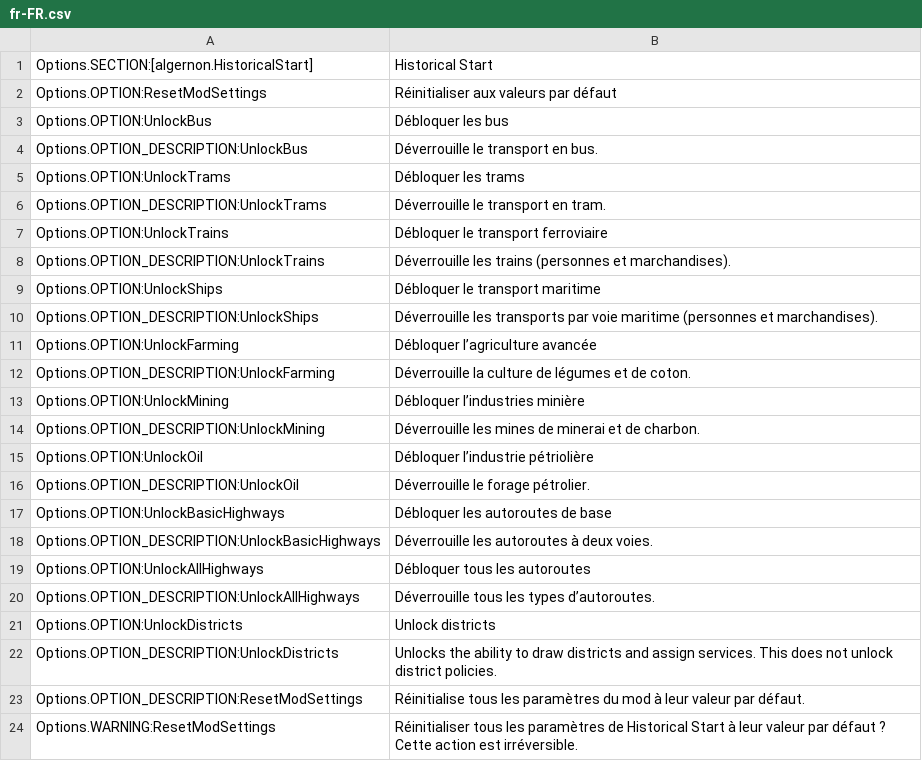
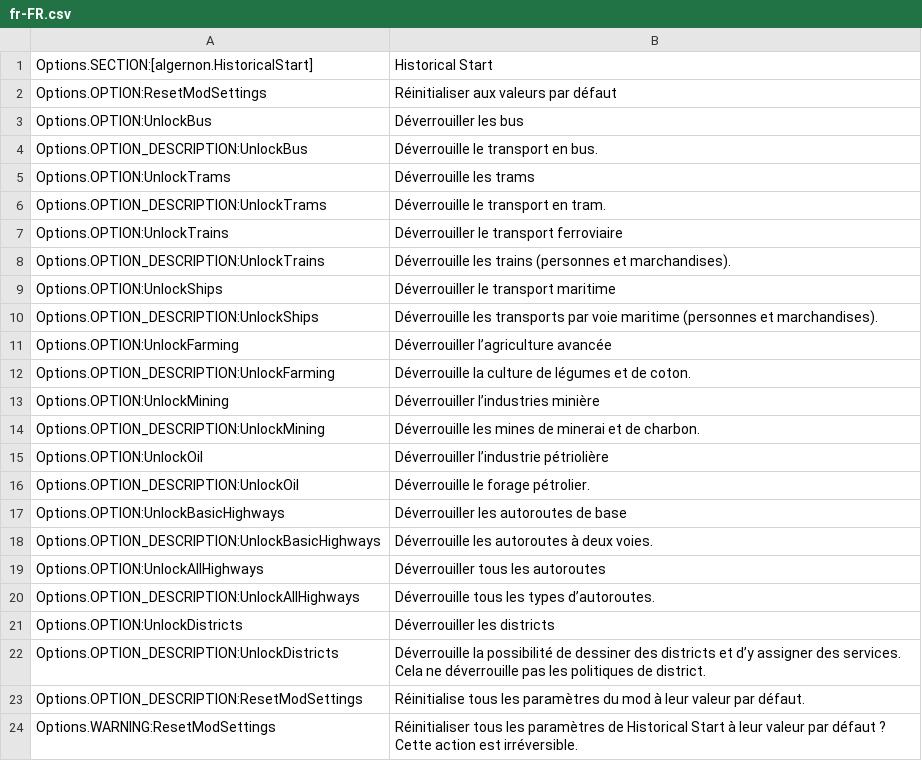
Before and after one commit to algernon-A/HistoricalStart, a CSV file: l10n/fr-FR.csv, drawn as a sheet.

Commit message:
Update translations.

```diff
--- a/l10n/fr-FR.csv
+++ b/l10n/fr-FR.csv
@@ -2,22 +2,22 @@
 "Options.OPTION:ResetModSettings","Réinitialiser aux valeurs par défaut"
-"Options.OPTION:UnlockBus","Débloquer les bus"
+"Options.OPTION:UnlockBus","Déverrouiller les bus"
 "Options.OPTION_DESCRIPTION:UnlockBus","Déverrouille le transport en bus."
-"Options.OPTION:UnlockTrams","Débloquer les trams"
+"Options.OPTION:UnlockTrams","Déverrouille les trams"
 "Options.OPTION_DESCRIPTION:UnlockTrams","Déverrouille le transport en tram."
-"Options.OPTION:UnlockTrains","Débloquer le transport ferroviaire"
+"Options.OPTION:UnlockTrains","Déverrouiller le transport ferroviaire"
 "Options.OPTION_DESCRIPTION:UnlockTrains","Déverrouille les trains (personnes et marchandises)."
-"Options.OPTION:UnlockShips","Débloquer le transport maritime"
+"Options.OPTION:UnlockShips","Déverrouiller le transport maritime"
 "Options.OPTION_DESCRIPTION:UnlockShips","Déverrouille les transports par voie maritime (personnes et marchandises)."
-"Options.OPTION:UnlockFarming","Débloquer lʼagriculture avancée"
+"Options.OPTION:UnlockFarming","Déverrouiller lʼagriculture avancée"
 "Options.OPTION_DESCRIPTION:UnlockFarming","Déverrouille la culture de légumes et de coton."
-"Options.OPTION:UnlockMining","Débloquer lʼindustries minière"
+"Options.OPTION:UnlockMining","Déverrouiller lʼindustries minière"
 "Options.OPTION_DESCRIPTION:UnlockMining","Déverrouille les mines de minerai et de charbon."
-"Options.OPTION:UnlockOil","Débloquer lʼindustrie pétriolière"
+"Options.OPTION:UnlockOil","Déverrouiller lʼindustrie pétriolière"
 "Options.OPTION_DESCRIPTION:UnlockOil","Déverrouille le forage pétrolier."
-"Options.OPTION:UnlockBasicHighways","Débloquer les autoroutes de base"
+"Options.OPTION:UnlockBasicHighways","Déverrouiller les autoroutes de base"
 "Options.OPTION_DESCRIPTION:UnlockBasicHighways","Déverrouille les autoroutes à deux voies."
-"Options.OPTION:UnlockAllHighways","Débloquer tous les autoroutes"
+"Options.OPTION:UnlockAllHighways","Déverrouiller tous les autoroutes"
 "Options.OPTION_DESCRIPTION:UnlockAllHighways","Déverrouille tous les types dʼautoroutes."
-"Options.OPTION:UnlockDistricts","Unlock districts"
-"Options.OPTION_DESCRIPTION:UnlockDistricts","Unlocks the ability to draw districts and assign services.  This does not unlock district policies."
+"Options.OPTION:UnlockDistricts","Déverrouiller les districts"
+"Options.OPTION_DESCRIPTION:UnlockDistricts","Déverrouille la possibilité de dessiner des districts et d’y assigner des services. Cela ne déverrouille pas les politiques de district."
 "Options.OPTION_DESCRIPTION:ResetModSettings","Réinitialise tous les paramètres du mod à leur valeur par défaut."
```
